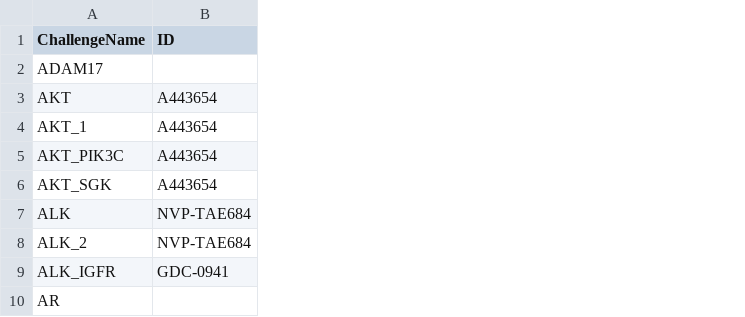
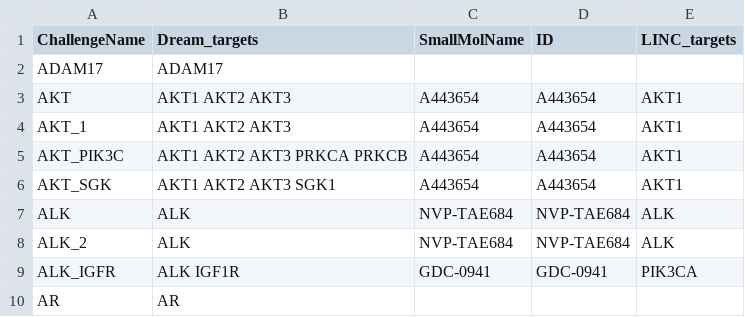
Before and after one commit to minghao2016/DrugSynPred, a CSV file: input/LINCS/final/preliminary_mapping.csv, drawn as a sheet; only a part is shown; the diff names each change by its address in the sheet, - before the commit and + after, or states it on an @@ line.

```diff
--- a/input/LINCS/final/preliminary_mapping.csv
+++ b/input/LINCS/final/preliminary_mapping.csv
+column B (Dream_targets), rows 2-10: ADAM17 | AKT1 AKT2 AKT3 | AKT1 AKT2 AKT3 | AKT1 AKT2 AKT3 PRKCA PRKCB | AKT1 AKT2 AKT3 SGK1 | ALK | ALK | ALK IGF1R | AR
+column C (SmallMolName), rows 3-9: A443654 | A443654 | A443654 | A443654 | NVP-TAE684 | NVP-TAE684 | GDC-0941
+column E (LINC_targets), rows 3-9: AKT1 | AKT1 | AKT1 | AKT1 | ALK | ALK | PIK3CA
```
Also changed, not shown: output/predictions/leaderBoard/confidence_matrix.csv, output/predictions/leaderBoard/synergy_matrix.csv, 13 other files.
